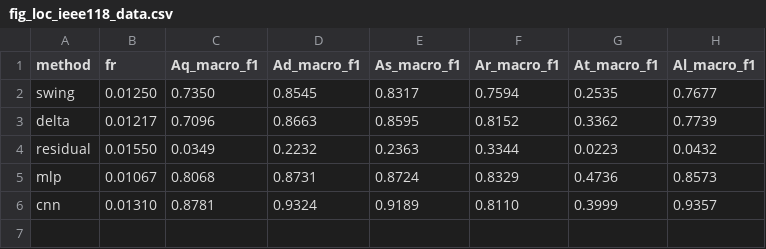
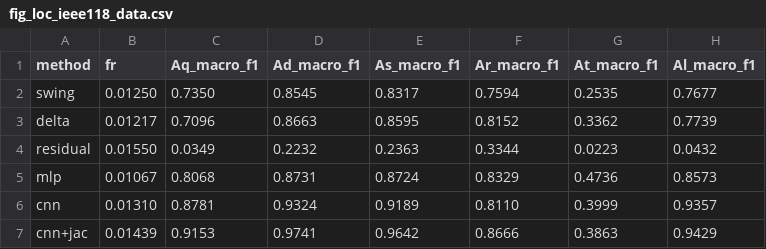
Before and after one commit to myersben9/fdia-graph, a CSV file: docs/localization/results/fig_loc_ieee118_data.csv, drawn as a sheet; the diff names each change by its address in the sheet, - before the commit and + after, or states it on an @@ line.

```diff
--- a/docs/localization/results/fig_loc_ieee118_data.csv
+++ b/docs/localization/results/fig_loc_ieee118_data.csv
+row 7: cnn+jac | 0.01439 | 0.9153 | 0.9741 | 0.9642 | 0.8666 | 0.3863 | 0.9429
```
Also changed, not shown: docs/localization/results/fig_loc_ieee14_data.csv, docs/se/results/fig_se_ieee118_data.csv, 23 other files.
